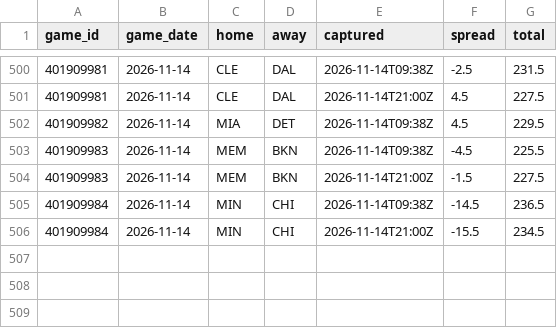
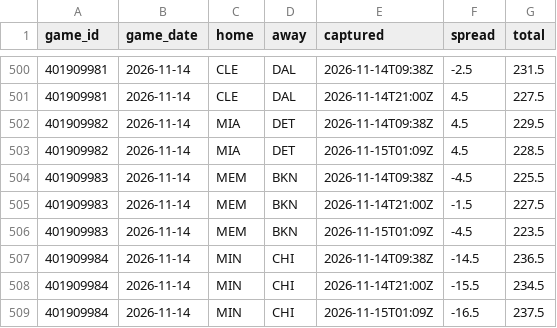
Before and after one commit to Sleepyad/nba-edge, a CSV file: data/lines.csv, drawn as a sheet; only a part is shown, gaps mark what is left out; the diff names each change by its address in the sheet, - before the commit and + after, or states it on an @@ line.

```diff
--- a/data/lines.csv
+++ b/data/lines.csv
+row 503: 401909982 | 2026-11-14 | MIA | DET | 2026-11-15T01:09Z | 4.5 | 228.5
+row 506: 401909983 | 2026-11-14 | MEM | BKN | 2026-11-15T01:09Z | -4.5 | 223.5
+row 509: 401909984 | 2026-11-14 | MIN | CHI | 2026-11-15T01:09Z | -16.5 | 237.5
```
